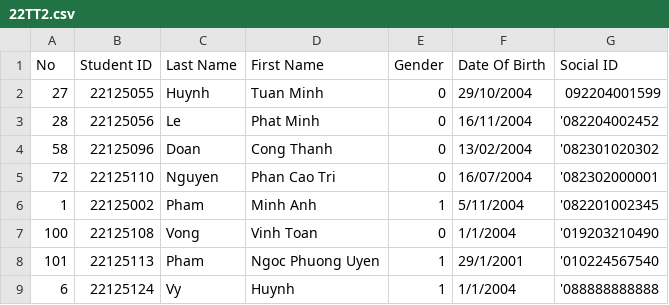
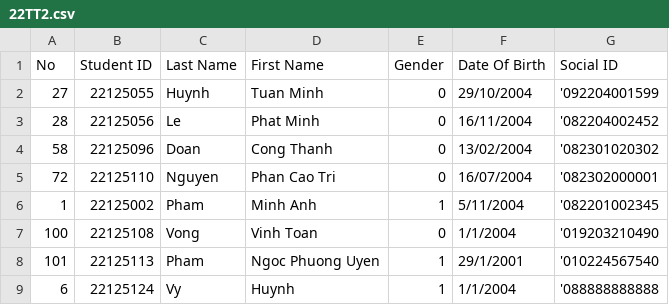
Before and after one commit to phuotato/CS162_Project, a CSV file: Data/Class/22TT2.csv, drawn as a sheet.

```diff
--- a/Data/Class/22TT2.csv
+++ b/Data/Class/22TT2.csv
@@ -1,3 +1,3 @@
 No,Student ID,Last Name,First Name,Gender,Date Of Birth,Social ID
-27,22125055,Huynh,Tuan Minh,0,29/10/2004,092204001599
+27,22125055,Huynh,Tuan Minh,0,29/10/2004,'092204001599
 28,22125056,Le,Phat Minh,0,16/11/2004,'082204002452
```
Also changed, not shown: 7 other files.
